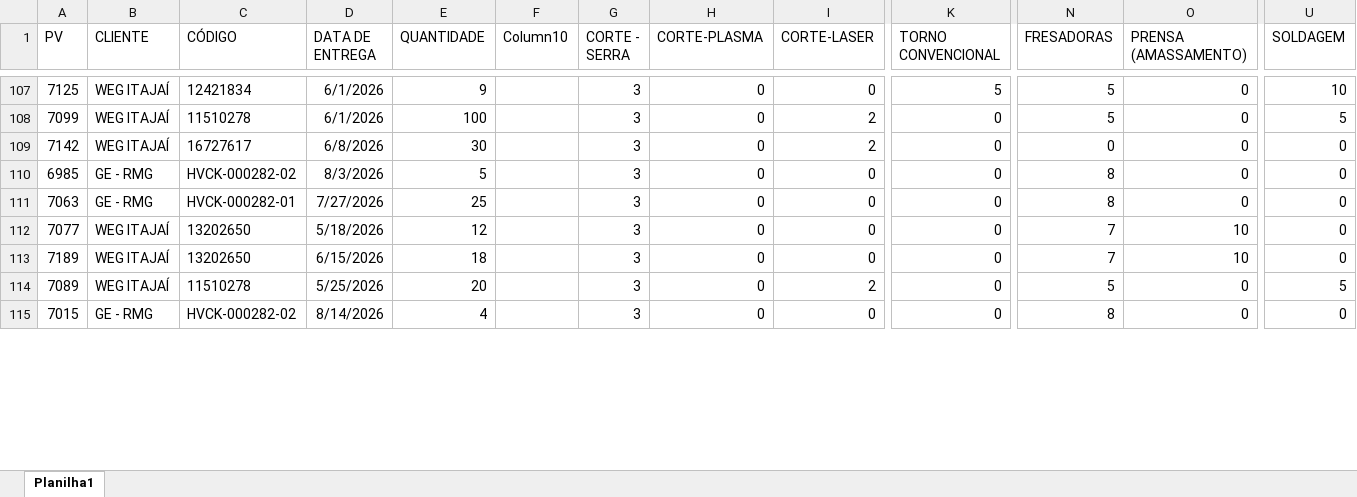
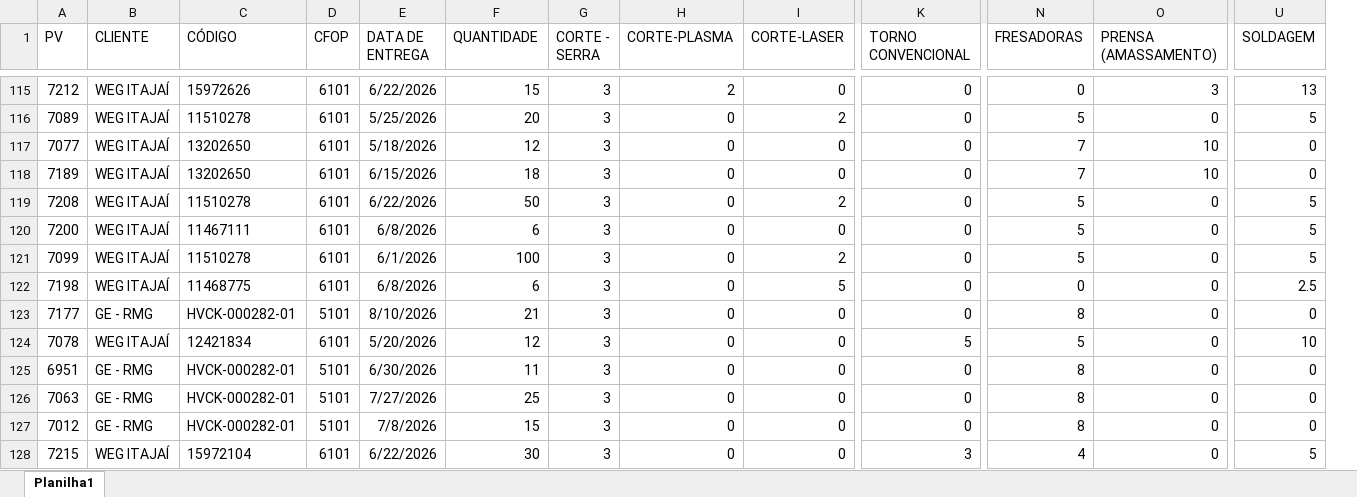
Before and after one commit to eluz7777-hue/aps-producao, an Excel workbook: PV.xlsx, sheet Planilha1, drawn as a sheet; only a part is shown, gaps mark what is left out; values as stored, in another font and other column widths than the file's, no borders; table styles not drawn; removed rows and columns are numbered as before the commit, all else as after; rows hold the shown columns only; the diff covers the shown part only; the diff names each change by its address in the sheet, - before the commit and + after, or states it on an @@ line.

```diff
--- a/PV.xlsx (sheet Planilha1)
+++ b/PV.xlsx (sheet Planilha1)
+column D (CFOP), row 115: 6101; rows 117-119: all 6101; row 122: 6101
-column F (Column10), empty
-A115 (PV): 7125
+A115 (PV): 7212
-C115 (CÓDIGO): 12421834
+C115 (CÓDIGO): 15972626
-E115 (DATA DE ENTREGA): 6/1/2026
+E115 (DATA DE ENTREGA): 6/22/2026
-F115 (QUANTIDADE): 9
+F115 (QUANTIDADE): 15
-H115 (CORTE-PLASMA): 0
+H115 (CORTE-PLASMA): 2
-K115 (TORNO CONVENCIONAL): 5
+K115 (TORNO CONVENCIONAL): 0
-N115 (FRESADORAS): 5
+N115 (FRESADORAS): 0
-O115 (PRENSA (AMASSAMENTO)): 0
+O115 (PRENSA (AMASSAMENTO)): 3
-U115 (SOLDAGEM): 10
+U115 (SOLDAGEM): 13
@@ row 109 moved to row 112: 7142 @@
@@ row 110 moved to row 98: 6985 @@
+row 116: 7089 | WEG ITAJAÍ | 11510278 | 6101 | 5/25/2026 | 20 | 3 | 0 | 2 | 0 | 5 | 0 | 5
-A119 (PV): 7089
+A119 (PV): 7208
-E119 (DATA DE ENTREGA): 5/25/2026
+E119 (DATA DE ENTREGA): 6/22/2026
-F119 (QUANTIDADE): 20
+F119 (QUANTIDADE): 50
+row 120: 7200 | WEG ITAJAÍ | 11467111 | 6101 | 6/8/2026 | 6 | 3 | 0 | 0 | 0 | 5 | 0 | 5
@@ row 108 moved to row 121: 7099 @@
-A122 (PV): 7015
+A122 (PV): 7198
-B122 (CLIENTE): GE - RMG
+B122 (CLIENTE): WEG ITAJAÍ
-C122 (CÓDIGO): HVCK-000282-02
+C122 (CÓDIGO): 11468775
-E122 (DATA DE ENTREGA): 8/14/2026
+E122 (DATA DE ENTREGA): 6/8/2026
-F122 (QUANTIDADE): 4
+F122 (QUANTIDADE): 6
-I122 (CORTE-LASER): 0
+I122 (CORTE-LASER): 5
-N122 (FRESADORAS): 8
+N122 (FRESADORAS): 0
-U122 (SOLDAGEM): 0
+U122 (SOLDAGEM): 2.5
@@ row 104 moved to row 123: 7177 @@
+row 124: 7078 | WEG ITAJAÍ | 12421834 | 6101 | 5/20/2026 | 12 | 3 | 0 | 0 | 5 | 5 | 0 | 10
@@ row 105 moved to row 125: 6951 @@
@@ row 111 moved to row 126: 7063 @@
@@ row 103 moved to row 127: 7012 @@
+row 128: 7215 | WEG ITAJAÍ | 15972104 | 6101 | 6/22/2026 | 30 | 3 | 0 | 0 | 3 | 4 | 0 | 5
```
Also changed, not shown: 18 added rows, 2 removed rows, 119 moved rows and 72 edited cells elsewhere in this sheet.
